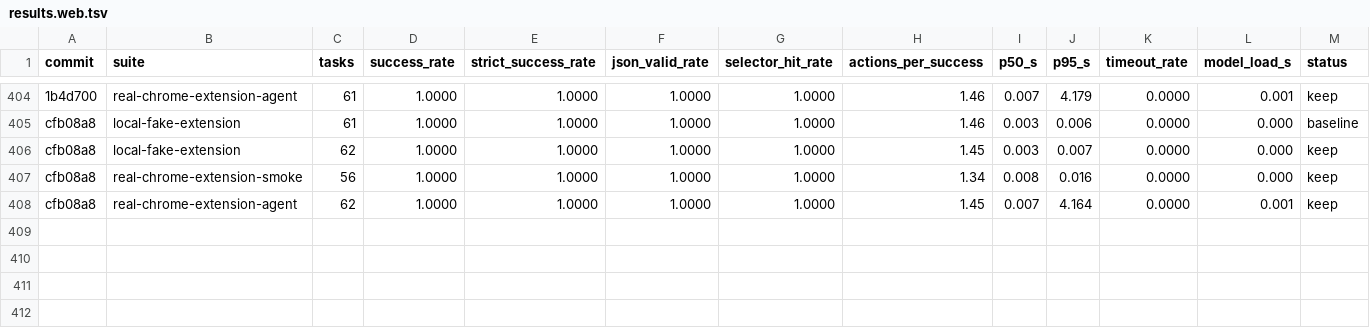
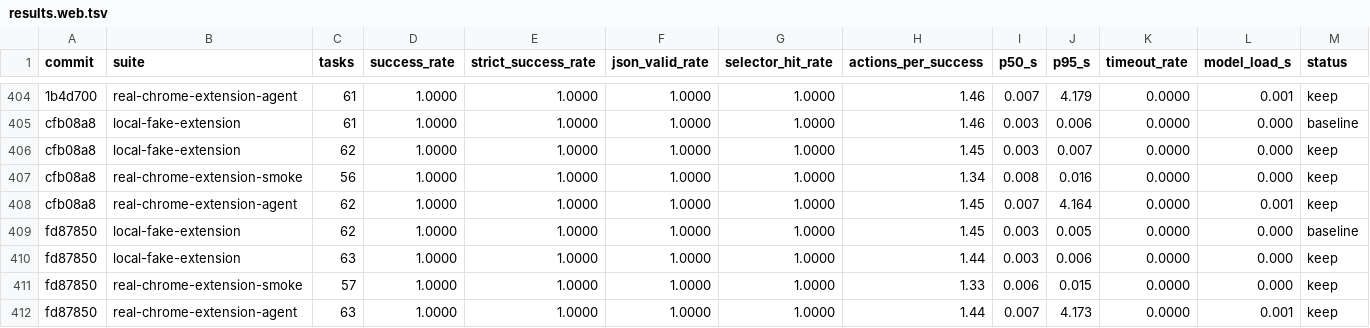
Before and after one commit to killerapp/gemma-gem-extension, a TSV file: results.web.tsv, drawn as a sheet; only a part is shown, gaps mark what is left out; rows hold the shown columns only; the diff names each change by its address in the sheet, - before the commit and + after, or states it on an @@ line.

```diff
--- a/results.web.tsv
+++ b/results.web.tsv
+row 409: fd87850 | local-fake-extension | 62 | 1.0000 | 1.0000 | 1.0000 | 1.0000 | 1.45 | 0.003 | 0.005 | 0.0000 | 0.000 | baseline
+row 410: fd87850 | local-fake-extension | 63 | 1.0000 | 1.0000 | 1.0000 | 1.0000 | 1.44 | 0.003 | 0.006 | 0.0000 | 0.000 | keep
+row 411: fd87850 | real-chrome-extension-smoke | 57 | 1.0000 | 1.0000 | 1.0000 | 1.0000 | 1.33 | 0.006 | 0.015 | 0.0000 | 0.000 | keep
+row 412: fd87850 | real-chrome-extension-agent | 63 | 1.0000 | 1.0000 | 1.0000 | 1.0000 | 1.44 | 0.007 | 4.173 | 0.0000 | 0.001 | keep
```
Also changed, not shown: 9 other files.
